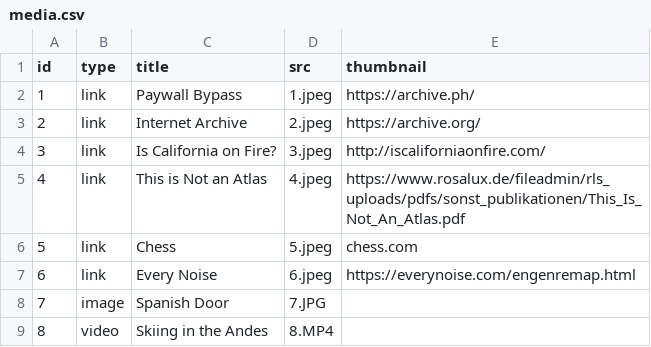
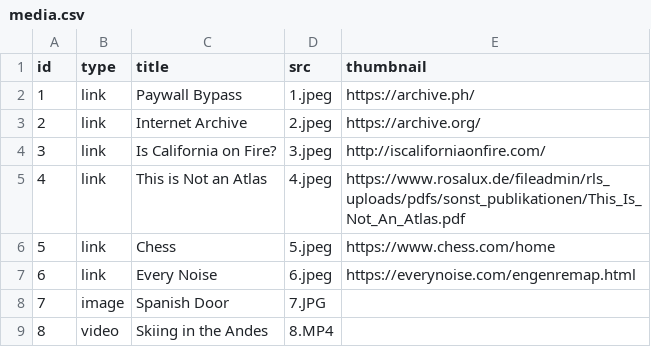
Before and after one commit to jeh2267/coding-spatial-practices, a CSV file: projects/living_catalog/media.csv, drawn as a sheet; only a part is shown.

Commit message:
living catalog

```diff
--- a/projects/living_catalog/media.csv
+++ b/projects/living_catalog/media.csv
@@ -5,3 +5,3 @@ id,type,title,src,thumbnail
 4,link,This is Not an Atlas,4.jpeg,https://www.rosalux.de/fileadmin/rls_uploads/pdfs/sonst_publikationen/This_Is_Not_An_Atlas.pdf
-5,link,Chess,5.jpeg,chess.com
+5,link,Chess,5.jpeg,https://www.chess.com/home
 6,link,Every Noise,6.jpeg,https://everynoise.com/engenremap.html
```
Also changed, not shown: 4 other files.
